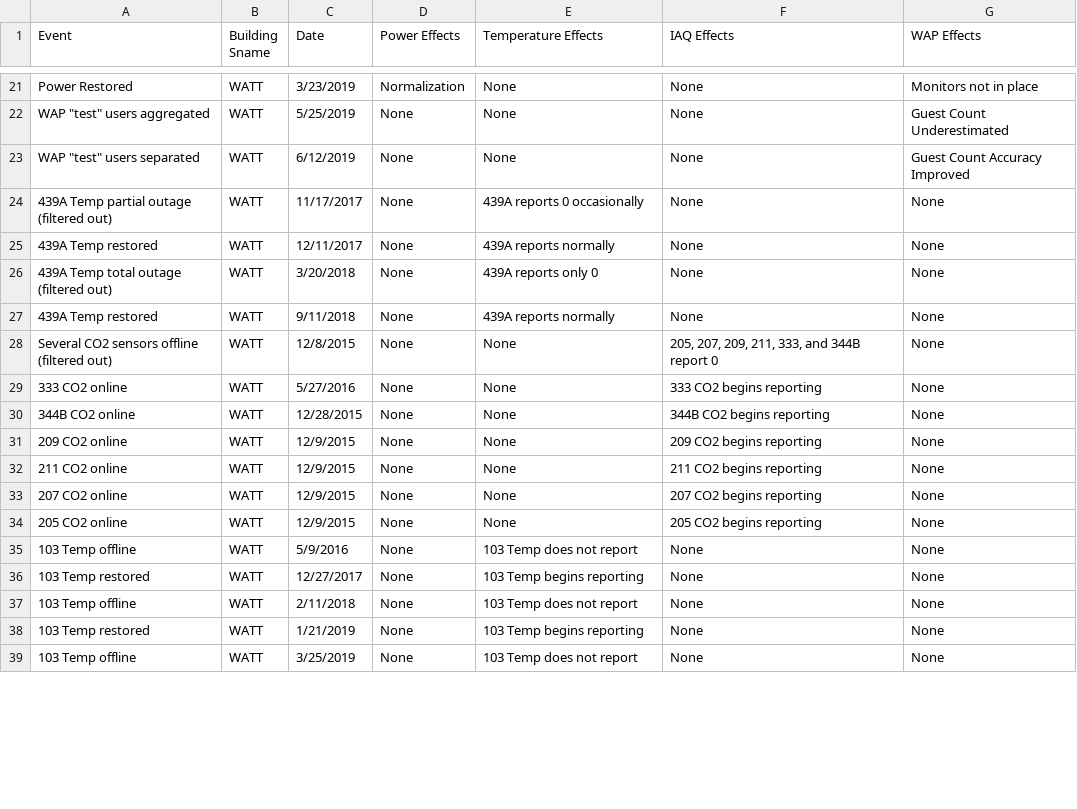
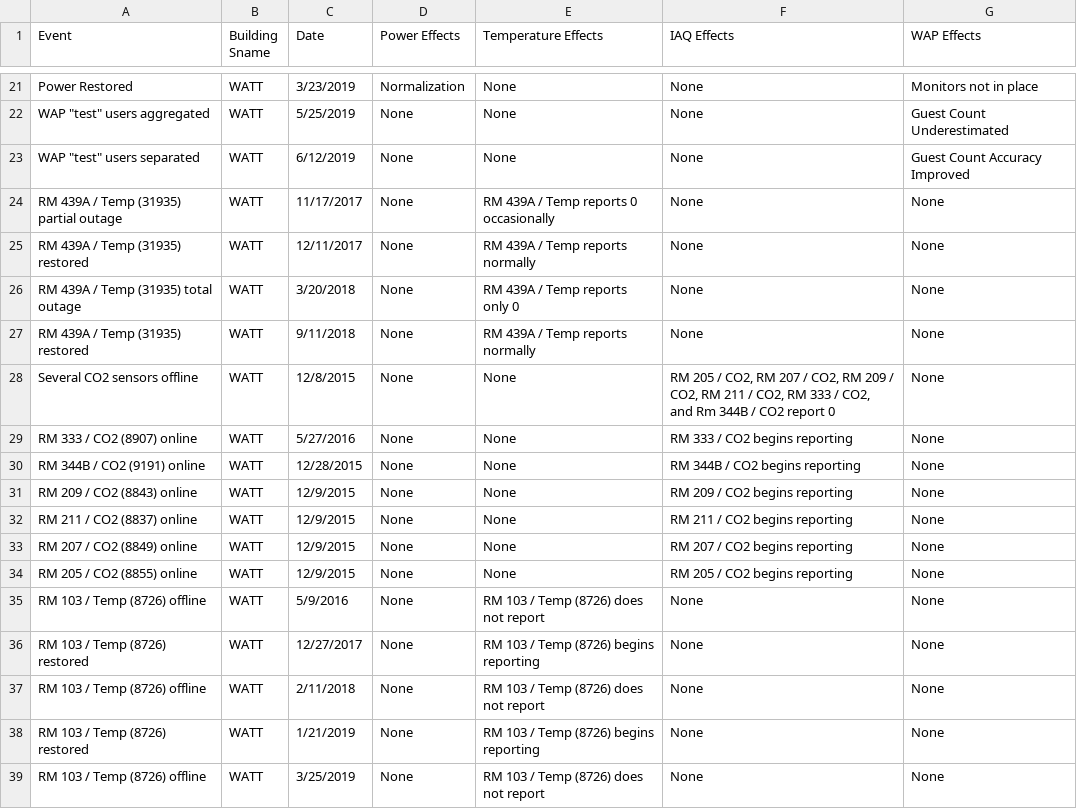
Before and after one commit to whitedl/CEVAC, a CSV file: known issues/Known Data Issues.csv, drawn as a sheet; only a part is shown, gaps mark what is left out; the diff covers the shown part only.

Commit message:
Update Known Data Issues.csv

```diff
--- a/known issues/Known Data Issues.csv
+++ b/known issues/Known Data Issues.csv
@@ -23,17 +23,17 @@ Power Restored,WATT,3/23/2019,Normalization,None,None,Monitors not in place
 "WAP ""test"" users separated",WATT,6/12/2019,None,None,None,Guest Count Accuracy Improved
-439A Temp partial outage (filtered out),WATT,11/17/2017,None,439A reports 0 occasionally,None,None
-439A Temp restored,WATT,12/11/2017,None,439A reports normally,None,None
-439A Temp total outage (filtered out),WATT,3/20/2018,None,439A reports only 0,None,None
-439A Temp restored,WATT,9/11/2018,None,439A reports normally,None,None
-Several CO2 sensors offline (filtered out),WATT,12/8/2015,None,None,"205, 207, 209, 211, 333, and 344B report 0",None
-333 CO2 online,WATT,5/27/2016,None,None,333 CO2 begins reporting,None
-344B CO2 online,WATT,12/28/2015,None,None,344B CO2 begins reporting,None
-209 CO2 online,WATT,12/9/2015,None,None,209 CO2 begins reporting,None
-211 CO2 online,WATT,12/9/2015,None,None,211 CO2 begins reporting,None
-207 CO2 online,WATT,12/9/2015,None,None,207 CO2 begins reporting,None
-205 CO2 online,WATT,12/9/2015,None,None,205 CO2 begins reporting,None
-103 Temp offline,WATT,5/9/2016,None,103 Temp does not report,None,None
-103 Temp restored,WATT,12/27/2017,None,103 Temp begins reporting,None,None
-103 Temp offline,WATT,2/11/2018,None,103 Temp does not report,None,None
-103 Temp restored,WATT,1/21/2019,None,103 Temp begins reporting,None,None
-103 Temp offline,WATT,3/25/2019,None ,103 Temp does not report,None,None
+RM 439A / Temp (31935) partial outage,WATT,11/17/2017,None,RM 439A / Temp reports 0 occasionally,None,None
+RM 439A / Temp (31935) restored,WATT,12/11/2017,None,RM 439A / Temp reports normally,None,None
+RM 439A / Temp (31935) total outage,WATT,3/20/2018,None,RM 439A / Temp reports only 0,None,None
+RM 439A / Temp (31935) restored,WATT,9/11/2018,None,RM 439A / Temp reports normally,None,None
+Several CO2 sensors offline,WATT,12/8/2015,None,None,"RM 205 / CO2, RM 207 / CO2, RM 209 / CO2, RM 211 / CO2, RM 333 / CO2, and Rm 344B / CO2 report 0",None
+RM 333 / CO2 (8907) online,WATT,5/27/2016,None,None,RM 333 / CO2 begins reporting,None
+RM 344B / CO2 (9191) online,WATT,12/28/2015,None,None,RM 344B / CO2 begins reporting,None
+RM 209 / CO2 (8843) online,WATT,12/9/2015,None,None,RM 209 / CO2 begins reporting,None
+RM 211 / CO2 (8837) online,WATT,12/9/2015,None,None,RM 211 / CO2 begins reporting,None
+RM 207 / CO2 (8849) online,WATT,12/9/2015,None,None,RM 207 / CO2 begins reporting,None
+RM 205 / CO2 (8855) online,WATT,12/9/2015,None,None,RM 205 / CO2 begins reporting,None
+RM 103 / Temp (8726) offline,WATT,5/9/2016,None,RM 103 / Temp (8726) does not report,None,None
+RM 103 / Temp (8726) restored,WATT,12/27/2017,None,RM 103 / Temp (8726) begins reporting,None,None
+RM 103 / Temp (8726) offline,WATT,2/11/2018,None,RM 103 / Temp (8726) does not report,None,None
+RM 103 / Temp (8726) restored,WATT,1/21/2019,None,RM 103 / Temp (8726) begins reporting,None,None
+RM 103 / Temp (8726) offline,WATT,3/25/2019,None ,RM 103 / Temp (8726) does not report,None,None
```
Also changed, not shown: 2 added rows and 49 edited cells elsewhere in this file.
